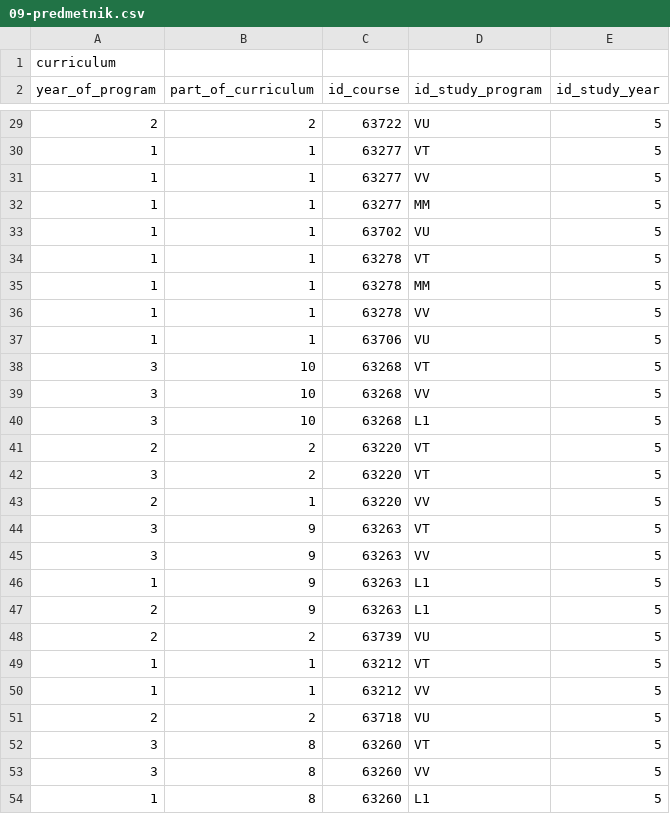
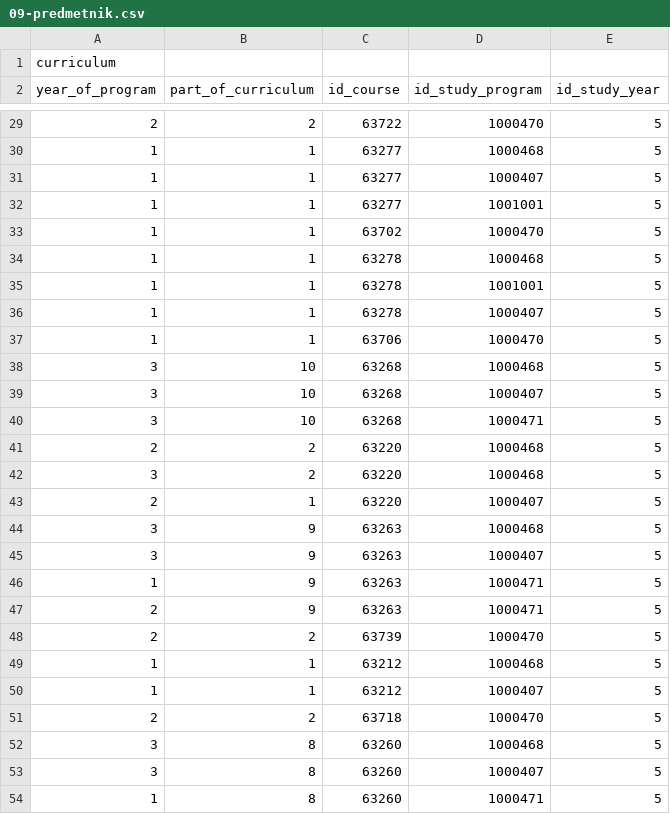
Before and after one commit to matejklemen/sis-backend, a CSV file: entities/src/main/resources/09-predmetnik.csv, drawn as a sheet; only a part is shown, gaps mark what is left out; the diff covers the shown part only.

Commit message:
Added attribute "deleted" to all Codelistables; now deleting codelist entry doesn't actually delete it, just sets attr. deleted to true Updated StudyPrograms to use EVS as ID Updated some exception mappers;

```diff
--- a/entities/src/main/resources/09-predmetnik.csv
+++ b/entities/src/main/resources/09-predmetnik.csv
@@ -29,26 +29,26 @@ year_of_program;part_of_curriculum;id_course;id_study_program;id_study_year
-2;2;63722;VU;5
-1;1;63277;VT;5
-1;1;63277;VV;5
-1;1;63277;MM;5
-1;1;63702;VU;5
-1;1;63278;VT;5
-1;1;63278;MM;5
-1;1;63278;VV;5
-1;1;63706;VU;5
-3;10;63268;VT;5
-3;10;63268;VV;5
-3;10;63268;L1;5
-2;2;63220;VT;5
-3;2;63220;VT;5
-2;1;63220;VV;5
-3;9;63263;VT;5
-3;9;63263;VV;5
-1;9;63263;L1;5
-2;9;63263;L1;5
-2;2;63739;VU;5
-1;1;63212;VT;5
-1;1;63212;VV;5
-2;2;63718;VU;5
-3;8;63260;VT;5
-3;8;63260;VV;5
-1;8;63260;L1;5
+2;2;63722;1000470;5
+1;1;63277;1000468;5
+1;1;63277;1000407;5
+1;1;63277;1001001;5
+1;1;63702;1000470;5
+1;1;63278;1000468;5
+1;1;63278;1001001;5
+1;1;63278;1000407;5
+1;1;63706;1000470;5
+3;10;63268;1000468;5
+3;10;63268;1000407;5
+3;10;63268;1000471;5
+2;2;63220;1000468;5
+3;2;63220;1000468;5
+2;1;63220;1000407;5
+3;9;63263;1000468;5
+3;9;63263;1000407;5
+1;9;63263;1000471;5
+2;9;63263;1000471;5
+2;2;63739;1000470;5
+1;1;63212;1000468;5
+1;1;63212;1000407;5
+2;2;63718;1000470;5
+3;8;63260;1000468;5
+3;8;63260;1000407;5
+1;8;63260;1000471;5
```
Also changed, not shown: 149 edited cells elsewhere in this file, 34 other files.
